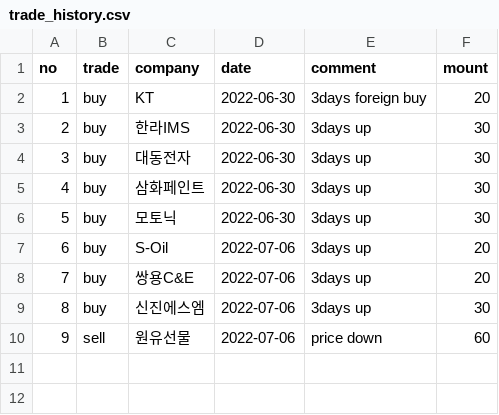
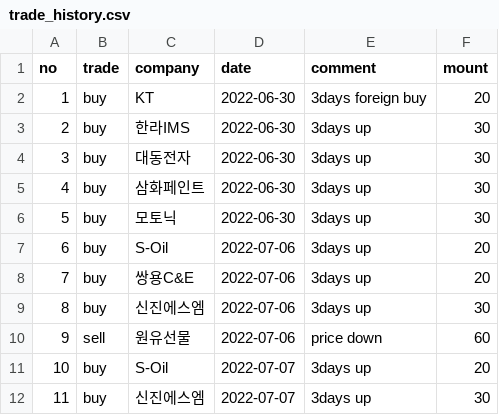
Before and after one commit to starshorse/20200228start, a CSV file: diary/stock/trade_history.csv, drawn as a sheet; the diff names each change by its address in the sheet, - before the commit and + after, or states it on an @@ line.

Commit message:
Update trade_history.csv

```diff
--- a/diary/stock/trade_history.csv
+++ b/diary/stock/trade_history.csv
+row 11: 10 | buy | S-Oil | 2022-07-07 | 3days up | 20
+row 12: 11 | buy | 신진에스엠 | 2022-07-07 | 3days up | 30
```
